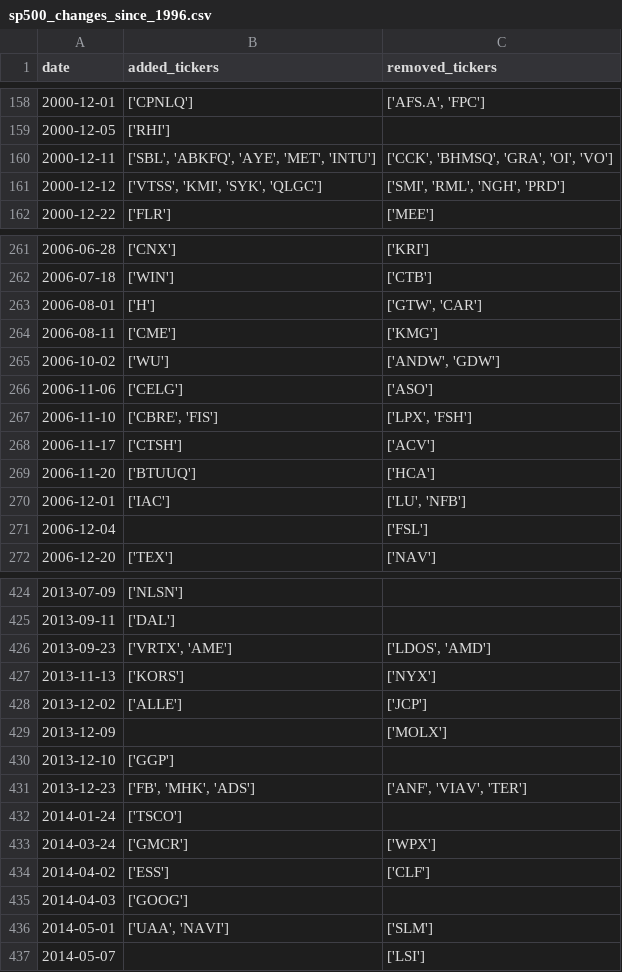
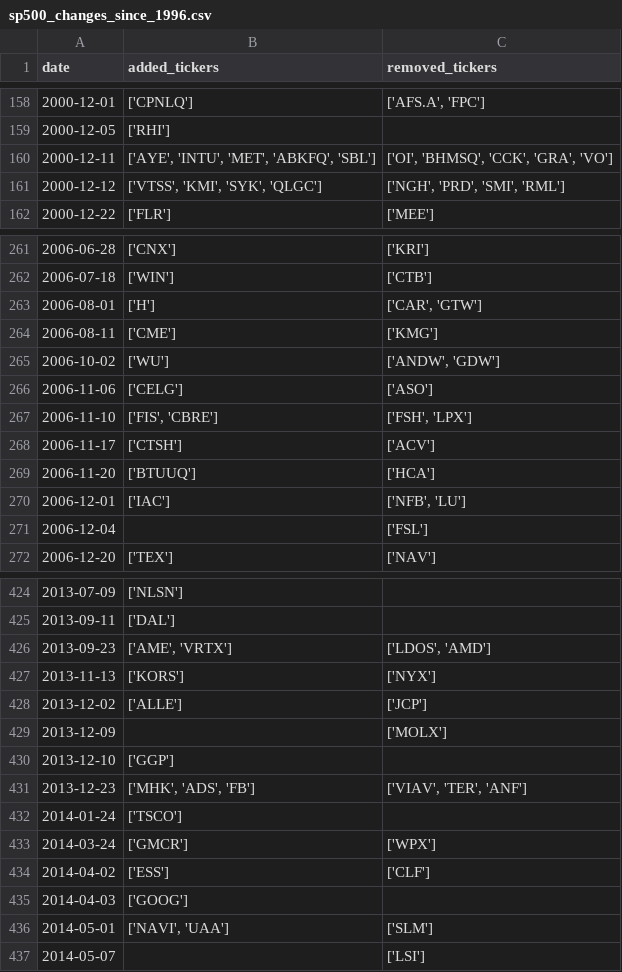
Before and after one commit to chinobing/historical_sp500_constituents, a CSV file: sp500_changes_since_1996.csv, drawn as a sheet; only a part is shown, gaps mark what is left out; the diff covers the shown part only.

```diff
--- a/sp500_changes_since_1996.csv
+++ b/sp500_changes_since_1996.csv
@@ -159,4 +159,4 @@ date,added_tickers,removed_tickers
 2000-12-05,['RHI'],
-2000-12-11,"['SBL', 'ABKFQ', 'AYE', 'MET', 'INTU']","['CCK', 'BHMSQ', 'GRA', 'OI', 'VO']"
-2000-12-12,"['VTSS', 'KMI', 'SYK', 'QLGC']","['SMI', 'RML', 'NGH', 'PRD']"
+2000-12-11,"['AYE', 'INTU', 'MET', 'ABKFQ', 'SBL']","['OI', 'BHMSQ', 'CCK', 'GRA', 'VO']"
+2000-12-12,"['VTSS', 'KMI', 'SYK', 'QLGC']","['NGH', 'PRD', 'SMI', 'RML']"
 2000-12-22,['FLR'],['MEE']
@@ -262,3 +262,3 @@ date,added_tickers,removed_tickers
 2006-07-18,['WIN'],['CTB']
-2006-08-01,['H'],"['GTW', 'CAR']"
+2006-08-01,['H'],"['CAR', 'GTW']"
 2006-08-11,['CME'],['KMG']
@@ -266,6 +266,6 @@ date,added_tickers,removed_tickers
 2006-11-06,['CELG'],['ASO']
-2006-11-10,"['CBRE', 'FIS']","['LPX', 'FSH']"
+2006-11-10,"['FIS', 'CBRE']","['FSH', 'LPX']"
 2006-11-17,['CTSH'],['ACV']
 2006-11-20,['BTUUQ'],['HCA']
-2006-12-01,['IAC'],"['LU', 'NFB']"
+2006-12-01,['IAC'],"['NFB', 'LU']"
 2006-12-04,,['FSL']
@@ -425,3 +425,3 @@ date,added_tickers,removed_tickers
 2013-09-11,['DAL'],
-2013-09-23,"['VRTX', 'AME']","['LDOS', 'AMD']"
+2013-09-23,"['AME', 'VRTX']","['LDOS', 'AMD']"
 2013-11-13,['KORS'],['NYX']
@@ -430,3 +430,3 @@ date,added_tickers,removed_tickers
 2013-12-10,['GGP'],
-2013-12-23,"['FB', 'MHK', 'ADS']","['ANF', 'VIAV', 'TER']"
+2013-12-23,"['MHK', 'ADS', 'FB']","['VIAV', 'TER', 'ANF']"
 2014-01-24,['TSCO'],
@@ -435,3 +435,3 @@ date,added_tickers,removed_tickers
 2014-04-03,['GOOG'],
-2014-05-01,"['UAA', 'NAVI']",['SLM']
+2014-05-01,"['NAVI', 'UAA']",['SLM']
 2014-05-07,,['LSI']
```
Also changed, not shown: 89 edited cells elsewhere in this file, sp500_constituents.csv, 1 other file.
